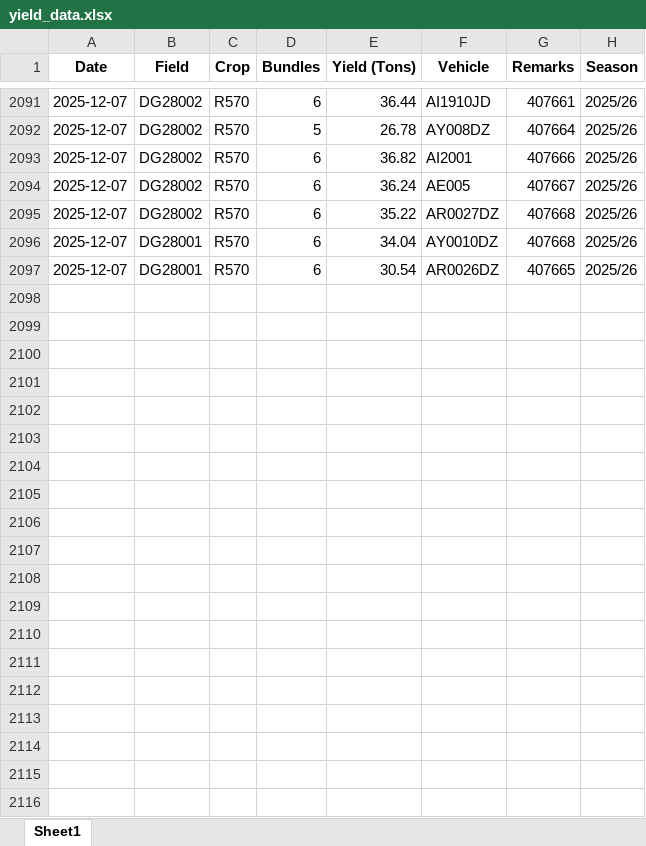
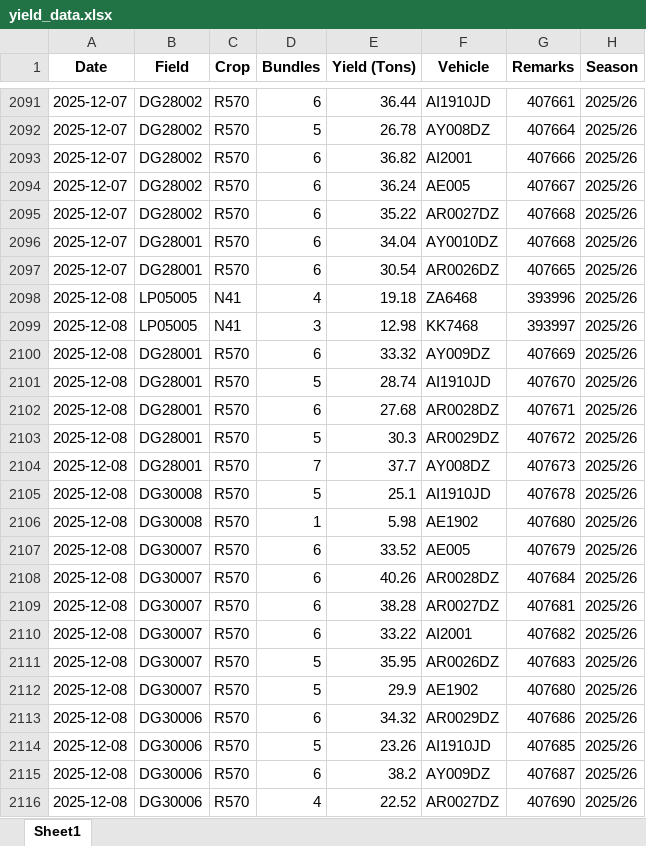
Before and after one commit to psibale/farm-management-system, an Excel workbook: data/yield_data.xlsx, sheet Sheet1, drawn as a sheet; only a part is shown, gaps mark what is left out; values as stored, in another font and other column widths than the file's, no borders; the diff covers the shown part only; the diff names each change by its address in the sheet, - before the commit and + after, or states it on an @@ line.

```diff
--- a/data/yield_data.xlsx (sheet Sheet1)
+++ b/data/yield_data.xlsx (sheet Sheet1)
+row 2098: 2025-12-08 | LP05005 | N41 | 4 | 19.18 | ZA6468 | 393996 | 2025/26
+row 2099: 2025-12-08 | LP05005 | N41 | 3 | 12.98 | KK7468 | 393997 | 2025/26
+row 2100: 2025-12-08 | DG28001 | R570 | 6 | 33.32 | AY009DZ | 407669 | 2025/26
+row 2101: 2025-12-08 | DG28001 | R570 | 5 | 28.74 | AI1910JD | 407670 | 2025/26
+row 2102: 2025-12-08 | DG28001 | R570 | 6 | 27.68 | AR0028DZ | 407671 | 2025/26
+row 2103: 2025-12-08 | DG28001 | R570 | 5 | 30.3 | AR0029DZ | 407672 | 2025/26
+row 2104: 2025-12-08 | DG28001 | R570 | 7 | 37.7 | AY008DZ | 407673 | 2025/26
+row 2105: 2025-12-08 | DG30008 | R570 | 5 | 25.1 | AI1910JD | 407678 | 2025/26
+row 2106: 2025-12-08 | DG30008 | R570 | 1 | 5.98 | AE1902 | 407680 | 2025/26
+row 2107: 2025-12-08 | DG30007 | R570 | 6 | 33.52 | AE005 | 407679 | 2025/26
+row 2108: 2025-12-08 | DG30007 | R570 | 6 | 40.26 | AR0028DZ | 407684 | 2025/26
+row 2109: 2025-12-08 | DG30007 | R570 | 6 | 38.28 | AR0027DZ | 407681 | 2025/26
+row 2110: 2025-12-08 | DG30007 | R570 | 6 | 33.22 | AI2001 | 407682 | 2025/26
+row 2111: 2025-12-08 | DG30007 | R570 | 5 | 35.95 | AR0026DZ | 407683 | 2025/26
+row 2112: 2025-12-08 | DG30007 | R570 | 5 | 29.9 | AE1902 | 407680 | 2025/26
+row 2113: 2025-12-08 | DG30006 | R570 | 6 | 34.32 | AR0029DZ | 407686 | 2025/26
+row 2114: 2025-12-08 | DG30006 | R570 | 5 | 23.26 | AI1910JD | 407685 | 2025/26
+row 2115: 2025-12-08 | DG30006 | R570 | 6 | 38.2 | AY009DZ | 407687 | 2025/26
+row 2116: 2025-12-08 | DG30006 | R570 | 4 | 22.52 | AR0027DZ | 407690 | 2025/26
```
Also changed, not shown: 38 added rows and 1 edited cell elsewhere in this sheet, 4 other files.
